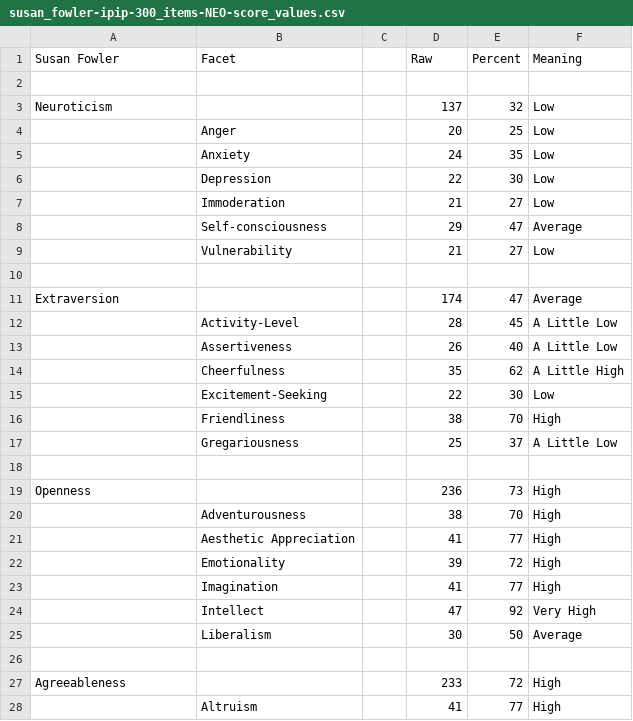
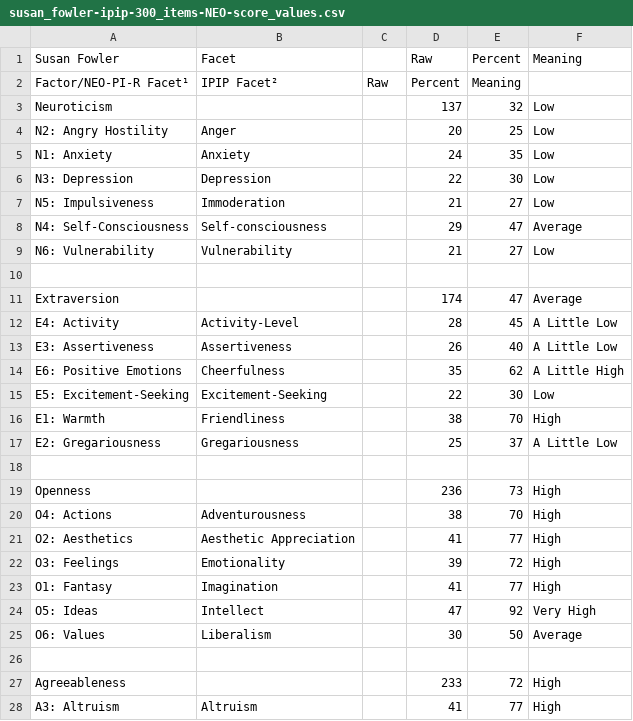
Before and after one commit to tomwhartung/five_factor_model, a CSV file: results/famous/susan_fowler-ipip-300_items-NEO-score_values.csv, drawn as a sheet; only a part is shown; the diff covers the shown part only.

Commit message:
Pasted the NEO-PI-R facet names into susan_fowler-ipip-300_items-NEO-score_values.csv .

```diff
--- a/results/famous/susan_fowler-ipip-300_items-NEO-score_values.csv
+++ b/results/famous/susan_fowler-ipip-300_items-NEO-score_values.csv
@@ -2 +2 @@ Susan Fowler,Facet,,Raw,Percent,Meaning
-
+Factor/NEO-PI-R Facet¹,IPIP Facet²,Raw,Percent,Meaning
@@ -4,6 +4,6 @@ Neuroticism ,,,137,32,Low
-,Anger,,20,25,Low
-,Anxiety,,24,35,Low
-,Depression,,22,30,Low
-,Immoderation,,21,27,Low
-,Self-consciousness,,29,47,Average
-,Vulnerability,,21,27,Low
+N2: Angry Hostility ,Anger,,20,25,Low
+N1: Anxiety ,Anxiety,,24,35,Low
+N3: Depression ,Depression,,22,30,Low
+N5: Impulsiveness ,Immoderation,,21,27,Low
+N4: Self-Consciousness ,Self-consciousness,,29,47,Average
+N6: Vulnerability ,Vulnerability,,21,27,Low
@@ -12,6 +12,6 @@ Extraversion ,,,174,47,Average
-,Activity-Level,,28,45,A Little Low
-,Assertiveness,,26,40,A Little Low
-,Cheerfulness,,35,62,A Little High
-,Excitement-Seeking,,22,30,Low
-,Friendliness,,38,70,High
-,Gregariousness,,25,37,A Little Low
+E4: Activity ,Activity-Level,,28,45,A Little Low
+E3: Assertiveness ,Assertiveness,,26,40,A Little Low
+E6: Positive Emotions ,Cheerfulness,,35,62,A Little High
+E5: Excitement-Seeking ,Excitement-Seeking,,22,30,Low
+E1: Warmth ,Friendliness,,38,70,High
+E2: Gregariousness ,Gregariousness,,25,37,A Little Low
@@ -20,6 +20,6 @@ Openness ,,,236,73,High
-,Adventurousness,,38,70,High
-,Aesthetic Appreciation,,41,77,High
-,Emotionality,,39,72,High
-,Imagination,,41,77,High
-,Intellect,,47,92,Very High
-,Liberalism,,30,50,Average
+O4: Actions ,Adventurousness,,38,70,High
+O2: Aesthetics ,Aesthetic Appreciation,,41,77,High
+O3: Feelings ,Emotionality,,39,72,High
+O1: Fantasy ,Imagination,,41,77,High
+O5: Ideas ,Intellect,,47,92,Very High
+O6: Values ,Liberalism,,30,50,Average
@@ -28 +28 @@ Agreeableness,,,233,72,High
-,Altruism,,41,77,High
+A3: Altruism ,Altruism,,41,77,High
```
Also changed, not shown: 11 edited cells elsewhere in this file.
